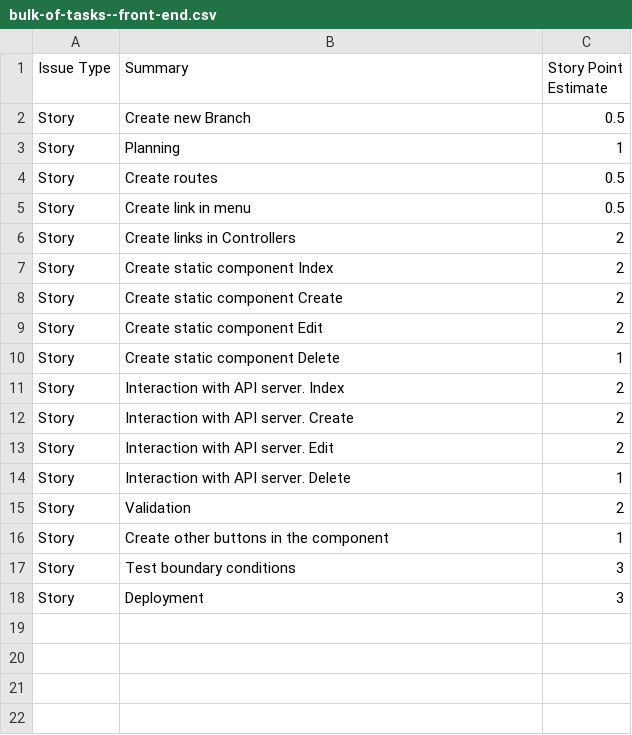
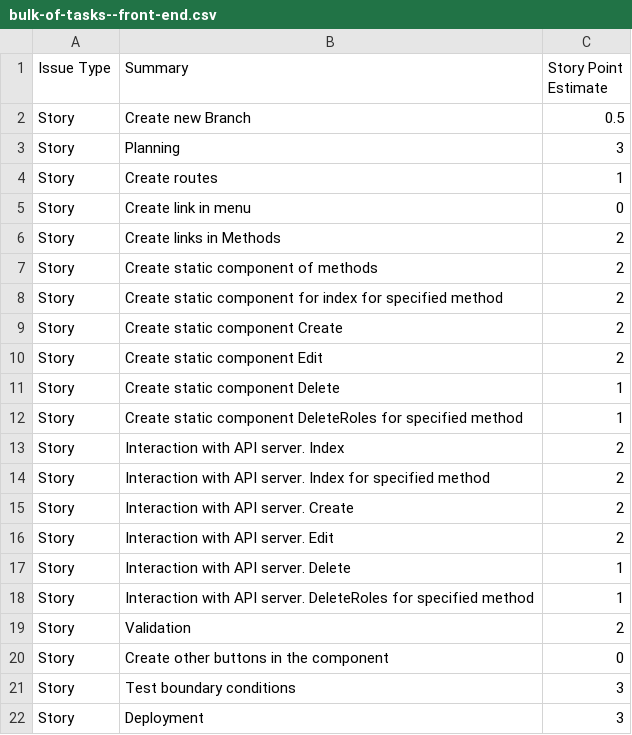
Before and after one commit to webup-dev/crm-build-constr-back-end, a CSV file: docs/bulk-of-tasks--front-end.csv, drawn as a sheet.

Commit message:
Store and Update of MethodRoles are changed.

```diff
--- a/docs/bulk-of-tasks--front-end.csv
+++ b/docs/bulk-of-tasks--front-end.csv
@@ -2,7 +2,8 @@ Issue Type,Summary,Story Point Estimate
 Story,Create new Branch,0.5
-Story,Planning,1
-Story,Create routes,0.5
-Story,Create link in menu,0.5
-Story,Create links in Controllers,2
-Story,Create static component Index,2
+Story,Planning,3
+Story,Create routes,1
+Story,Create link in menu,0
+Story,Create links in Methods,2
+Story,Create static component of methods,2
+Story,Create static component for index for specified method,2
 Story,Create static component Create,2
@@ -10,3 +11,5 @@ Story,Create static component Edit,2
 Story,Create static component Delete,1
+Story,Create static component DeleteRoles for specified method,1
 Story,Interaction with API server. Index,2
+Story,Interaction with API server. Index for specified method,2
 Story,Interaction with API server. Create,2
@@ -14,4 +17,5 @@ Story,Interaction with API server. Edit,2
 Story,Interaction with API server. Delete,1
+Story,Interaction with API server. DeleteRoles for specified method,1
 Story,Validation,2
-Story,Create other buttons in the component,1
+Story,Create other buttons in the component,0
 Story,Test boundary conditions,3
```
Also changed, not shown: 4 other files.
